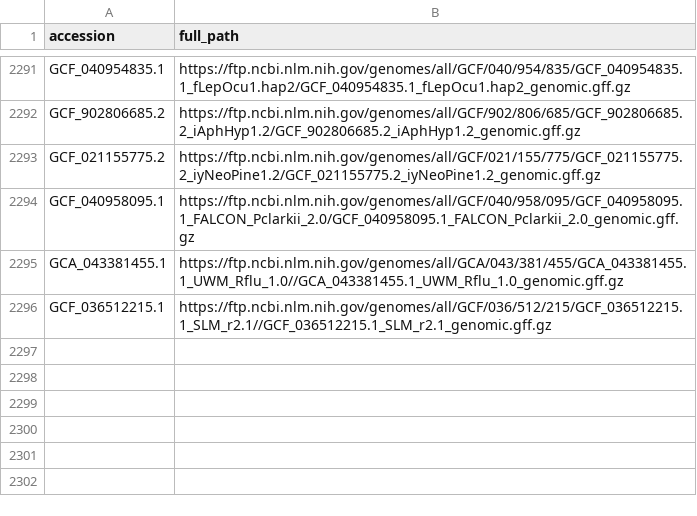
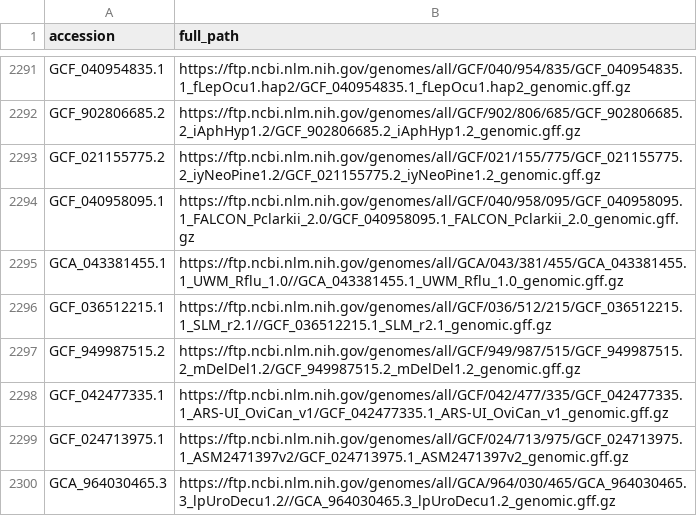
Before and after one commit to guigolab/genome-annotation-tracker, a TSV file: ncbi.tsv, drawn as a sheet; only a part is shown, gaps mark what is left out; the diff names each change by its address in the sheet, - before the commit and + after, or states it on an @@ line.

```diff
--- a/ncbi.tsv
+++ b/ncbi.tsv
+row 2297: GCF_949987515.2 | https://ftp.ncbi.nlm.nih.gov/genomes/all/GCF/949/987/515/GCF_949987515.2_mDelDel1.2/GCF_949987515.2_mDelDel1.2_genomic.gff.gz
+row 2298: GCF_042477335.1 | https://ftp.ncbi.nlm.nih.gov/genomes/all/GCF/042/477/335/GCF_042477335.1_ARS-UI_OviCan_v1/GCF_042477335.1_ARS-UI_OviCan_v1_genomic.gff.gz
+row 2299: GCF_024713975.1 | https://ftp.ncbi.nlm.nih.gov/genomes/all/GCF/024/713/975/GCF_024713975.1_ASM2471397v2/GCF_024713975.1_ASM2471397v2_genomic.gff.gz
+row 2300: GCA_964030465.3 | https://ftp.ncbi.nlm.nih.gov/genomes/all/GCA/964/030/465/GCA_964030465.3_lpUroDecu1.2//GCA_964030465.3_lpUroDecu1.2_genomic.gff.gz
```
